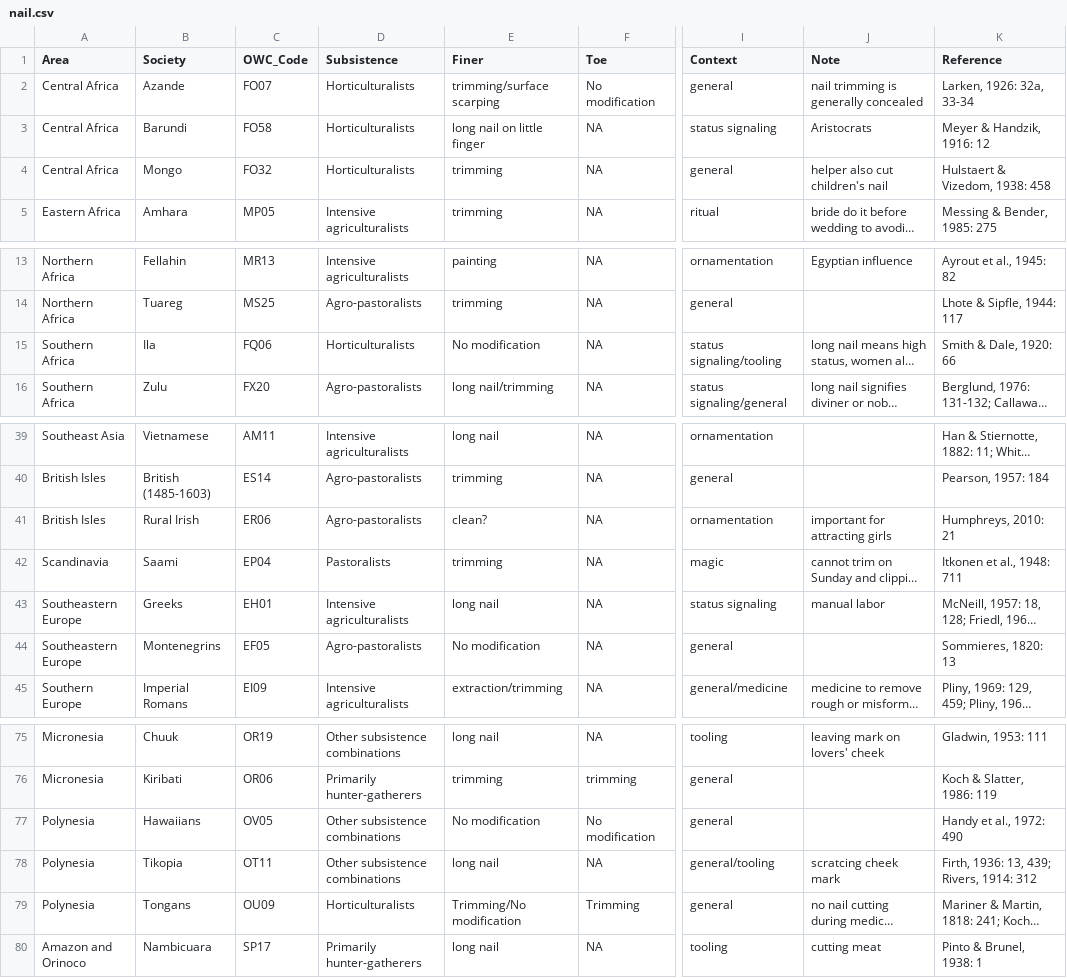
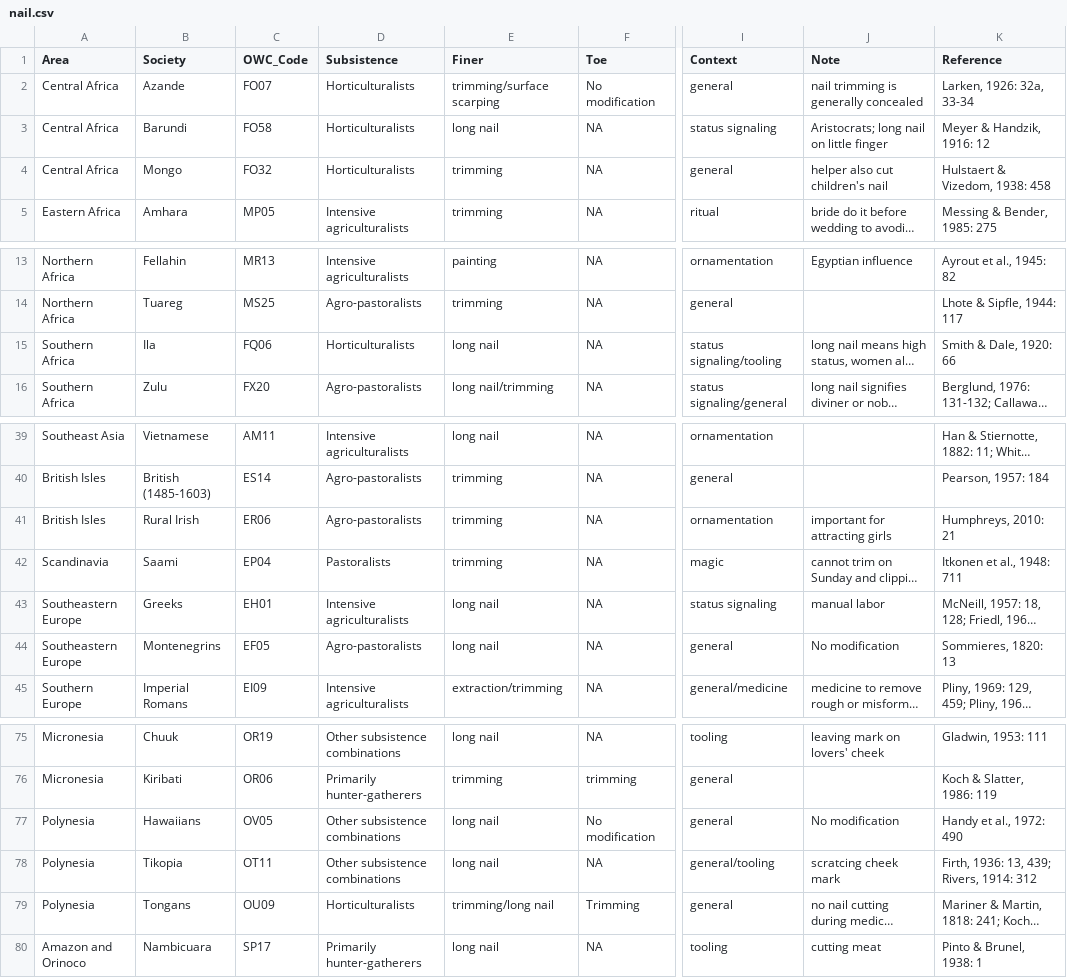
Before and after one commit to Raylc/nail-culturalization, a CSV file: data/nail.csv, drawn as a sheet; only a part is shown, gaps mark what is left out; long unchanged cells end in …; the diff names each change by its address in the sheet, - before the commit and + after, or states it on an @@ line.

Commit message:
nail table update.

```diff
--- a/data/nail.csv
+++ b/data/nail.csv
-E3 (Finer): long nail on little finger
+E3 (Finer): long nail
-J3 (Note): Aristocrats
+J3 (Note): Aristocrats; long nail on little finger
-E15 (Finer): No modification
+E15 (Finer): long nail
-E41 (Finer): clean?
+E41 (Finer): trimming
-E44 (Finer): No modification
+E44 (Finer): long nail
-J44 (Note): (empty)
+J44 (Note): No modification
-E77 (Finer): No modification
+E77 (Finer): long nail
-J77 (Note): (empty)
+J77 (Note): No modification
-E79 (Finer): Trimming/No modification
+E79 (Finer): trimming/long nail
```
